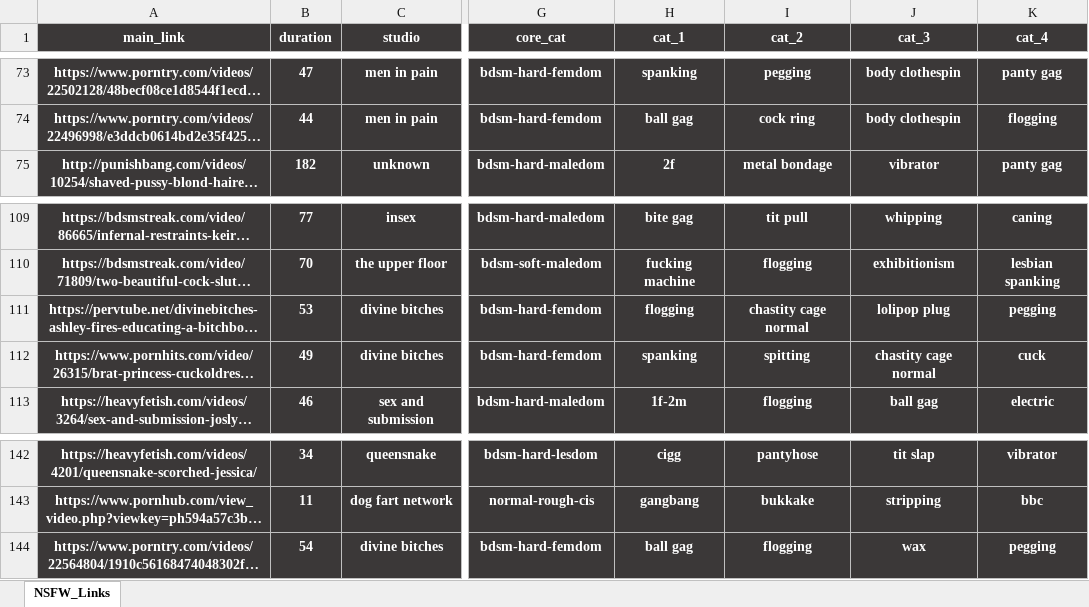
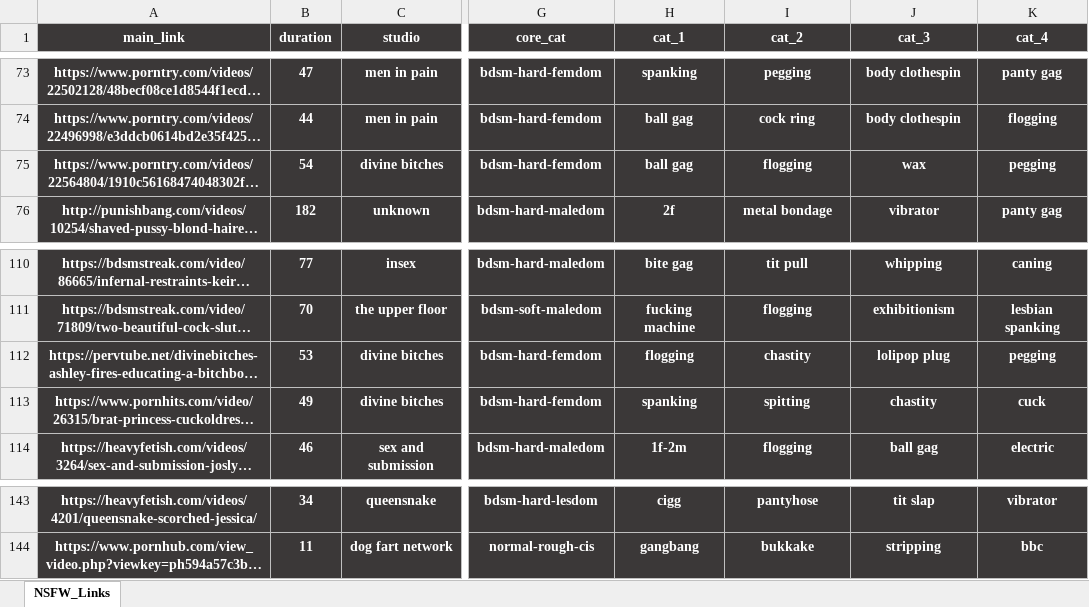
Before and after one commit to winnercoco/linkboard, an Excel workbook: data/links.xlsx, sheet NSFW_Links, drawn as a sheet; only a part is shown, gaps mark what is left out; long unchanged cells end in …; values as stored, in another font and other column widths than the file's, no borders; conditional formats not drawn; addresses are those after the commit; the diff names each change by its address in the sheet, - before the commit and + after, or states it on an @@ line.

```diff
--- a/data/links.xlsx (sheet NSFW_Links)
+++ b/data/links.xlsx (sheet NSFW_Links)
@@ row 144 moved to row 75: https://www.porntry.com/videos/22564804/… @@
-I112 (cat_2): chastity cage normal
+I112 (cat_2): chastity
-J113 (cat_3): chastity cage normal
+J113 (cat_3): chastity
```
Also changed, not shown: formulas that keep their value, data/master_links.xlsx, 1 other file.
